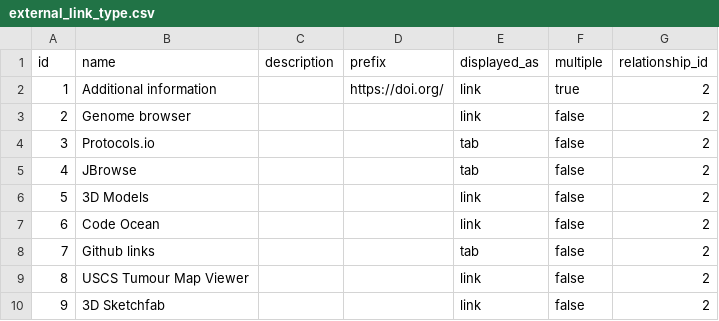
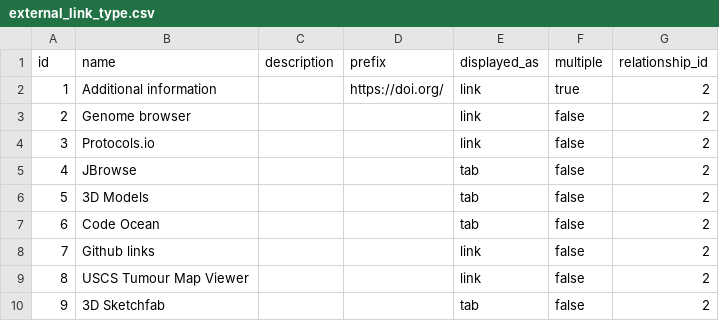
Before and after one commit to gigascience/gigadb-website, a CSV file: data/dev/external_link_type.csv, drawn as a sheet.

```diff
--- a/data/dev/external_link_type.csv
+++ b/data/dev/external_link_type.csv
@@ -3,8 +3,8 @@ id,name,description,prefix,displayed_as,multiple,relationship_id
 2,Genome browser,,,link,false,2
-3,Protocols.io,,,tab,false,2
+3,Protocols.io,,,link,false,2
 4,JBrowse,,,tab,false,2
-5,3D Models,,,link,false,2
-6,Code Ocean,,,link,false,2
-7,Github links,,,tab,false,2
+5,3D Models,,,tab,false,2
+6,Code Ocean,,,tab,false,2
+7,Github links,,,link,false,2
 8,USCS Tumour Map Viewer,,,link,false,2
-9,3D Sketchfab,,,link,false,2
+9,3D Sketchfab,,,tab,false,2
```
Also changed, not shown: data/gigadb_testdata/external_link_type.csv, 7 other files.
